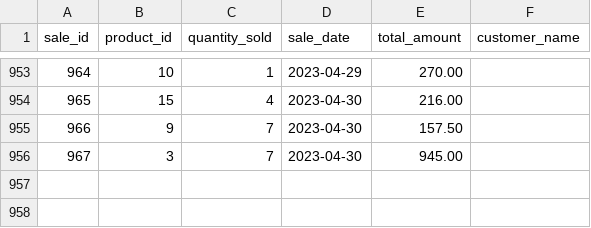
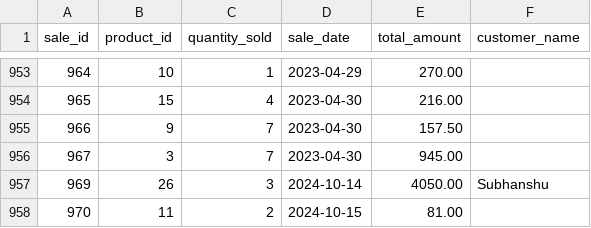
Before and after one commit to Im-Alam/pharmaML, a CSV file: Data/sales.csv, drawn as a sheet; only a part is shown, gaps mark what is left out.

```diff
--- a/Data/sales.csv
+++ b/Data/sales.csv
@@ -956 +956,3 @@ sale_id,product_id,quantity_sold,sale_date,total_amount,customer_name
 967,3,7,2023-04-30,945.00,""
+969,26,3,2024-10-14,4050.00,Subhanshu
+970,11,2,2024-10-15,81.00,""
```
Also changed, not shown: Data/orders.csv, 32 other files.
